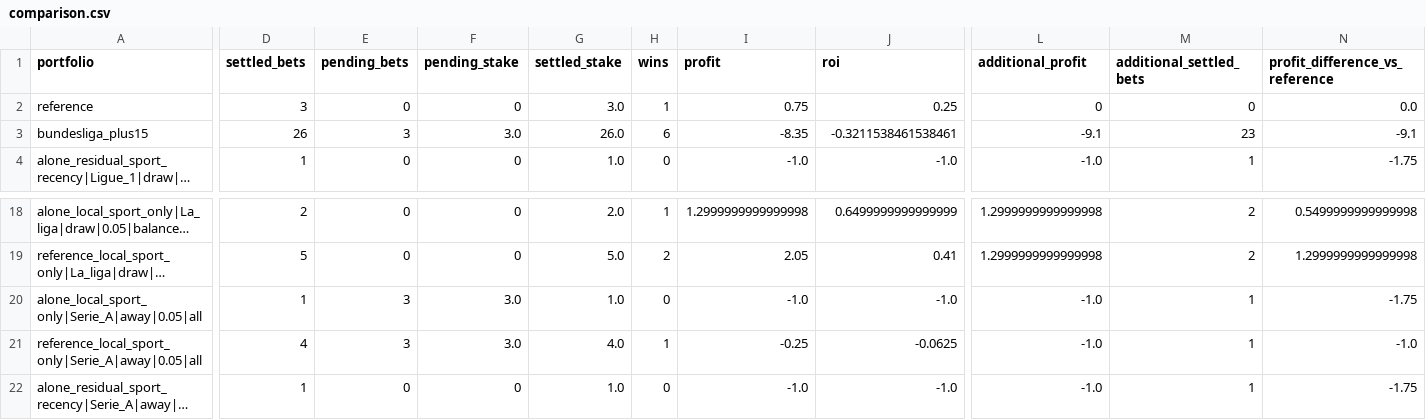
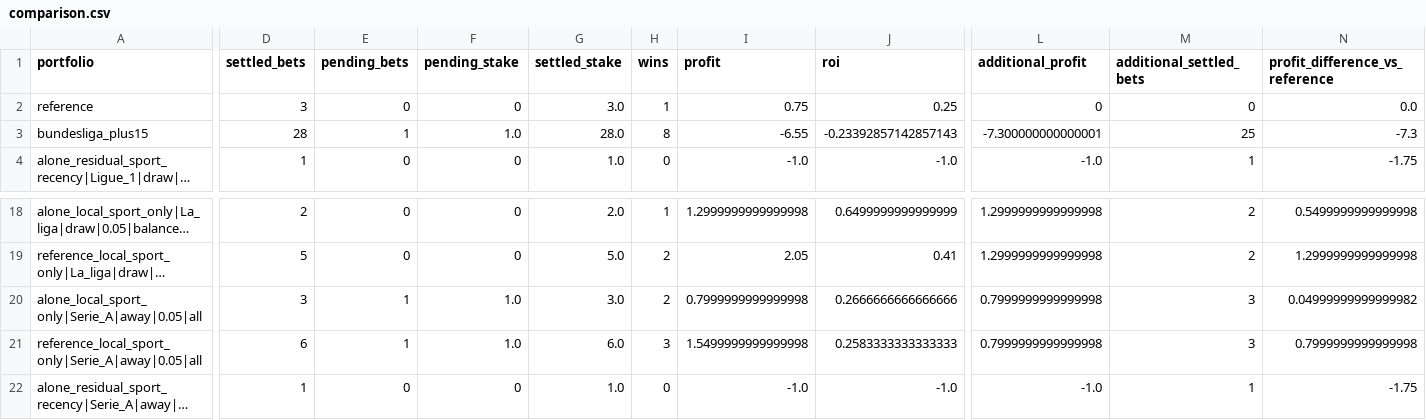
Before and after one commit to Mohamed-Ali-SOBHI/ScorePredict, a CSV file: comparison.csv, drawn as a sheet; only a part is shown, gaps mark what is left out; long unchanged cells end in …; the diff names each change by its address in the sheet, - before the commit and + after, or states it on an @@ line.

```diff
--- a/comparison.csv
+++ b/comparison.csv
-D3 (settled_bets): 26
+D3 (settled_bets): 28
-E3 (pending_bets): 3
+E3 (pending_bets): 1
-F3 (pending_stake): 3.0
+F3 (pending_stake): 1.0
-G3 (settled_stake): 26.0
+G3 (settled_stake): 28.0
-H3 (wins): 6
+H3 (wins): 8
-I3 (profit): -8.35
+I3 (profit): -6.55
-J3 (roi): -0.3211538461538461
+J3 (roi): -0.23392857142857143
-L3 (additional_profit): -9.1
+L3 (additional_profit): -7.300000000000001
-M3 (additional_settled_bets): 23
+M3 (additional_settled_bets): 25
-N3 (profit_difference_vs_reference): -9.1
+N3 (profit_difference_vs_reference): -7.3
-D20 (settled_bets): 1
+D20 (settled_bets): 3
-E20:E21 (pending_bets): 3
+E20:E21 (pending_bets): 1
-F20:F21 (pending_stake): 3.0
+F20:F21 (pending_stake): 1.0
-G20 (settled_stake): 1.0
+G20 (settled_stake): 3.0
-H20 (wins): 0
+H20 (wins): 2
-I20 (profit): -1.0
+I20 (profit): 0.7999999999999998
-J20 (roi): -1.0
+J20 (roi): 0.2666666666666666
-L20:L21 (additional_profit): -1.0
+L20:L21 (additional_profit): 0.7999999999999998
-M20:M21 (additional_settled_bets): 1
+M20:M21 (additional_settled_bets): 3
-N20 (profit_difference_vs_reference): -1.75
+N20 (profit_difference_vs_reference): 0.04999999999999982
-D21 (settled_bets): 4
+D21 (settled_bets): 6
-G21 (settled_stake): 4.0
+G21 (settled_stake): 6.0
-H21 (wins): 1
+H21 (wins): 3
-I21 (profit): -0.25
+I21 (profit): 1.5499999999999998
-J21 (roi): -0.0625
+J21 (roi): 0.2583333333333333
-N21 (profit_difference_vs_reference): -1.0
+N21 (profit_difference_vs_reference): 0.7999999999999998
```
Also changed, not shown: tickets.csv, 21 other files.
